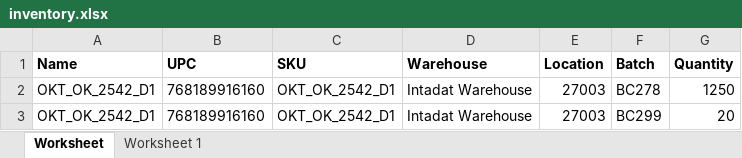
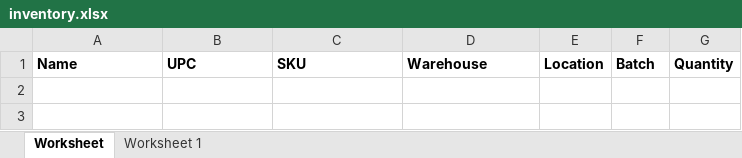
Before and after one commit to que2018/c3, an Excel workbook: client/assets/file/export/inventory.xlsx, sheet Worksheet, drawn as a sheet; values as stored, in another font and other column widths than the file's, no borders; the diff names each change by its address in the sheet, - before the commit and + after, or states it on an @@ line.

```diff
--- a/client/assets/file/export/inventory.xlsx (sheet Worksheet)
+++ b/client/assets/file/export/inventory.xlsx (sheet Worksheet)
-row 2: OKT_OK_2542_D1 | 768189916160 | OKT_OK_2542_D1 | Intadat Warehouse | 27003 | BC278 | 1250
-row 3: OKT_OK_2542_D1 | 768189916160 | OKT_OK_2542_D1 | Intadat Warehouse | 27003 | BC299 | 20
```
Also changed, not shown: 5 other files.
